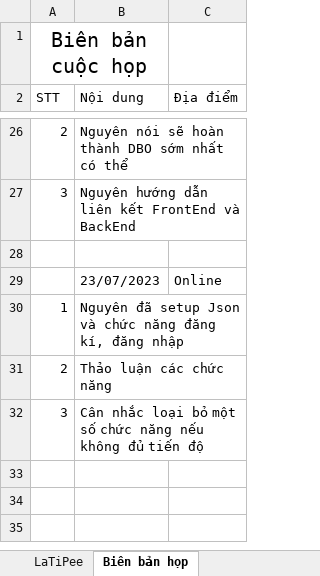
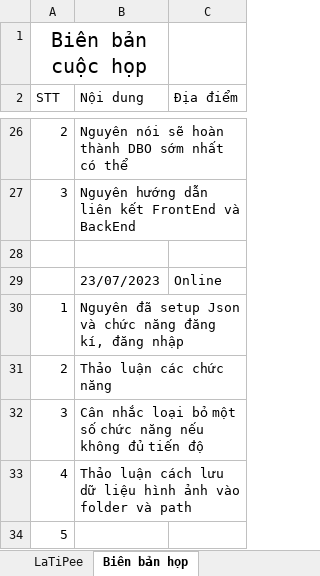
Before and after one commit to khaizr0/LaTiPee, an Excel workbook: LaZaPee.xlsx, sheet Biên bản họp, drawn as a sheet; only a part is shown, gaps mark what is left out; values as stored, in another font and other column widths than the file's, no borders; the diff names each change by its address in the sheet, - before the commit and + after, or states it on an @@ line.

Commit message:
Update LaZaPee.xlsx

```diff
--- a/LaZaPee.xlsx (sheet Biên bản họp)
+++ b/LaZaPee.xlsx (sheet Biên bản họp)
+row 33: 4 | Thảo luận cách lưu dữ liệu hình ảnh vào folder và path
+row 34: 5
```
